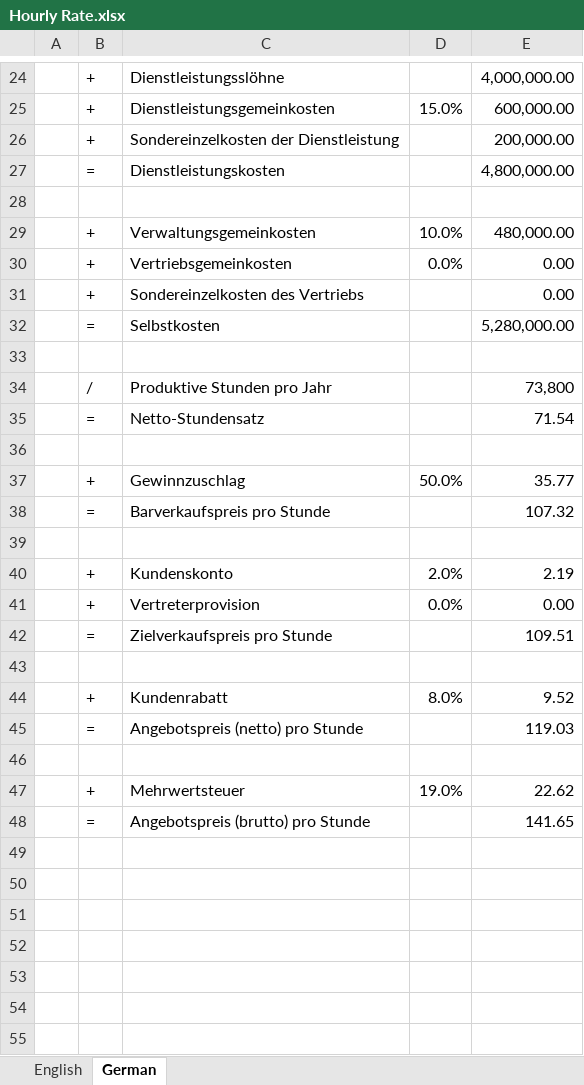
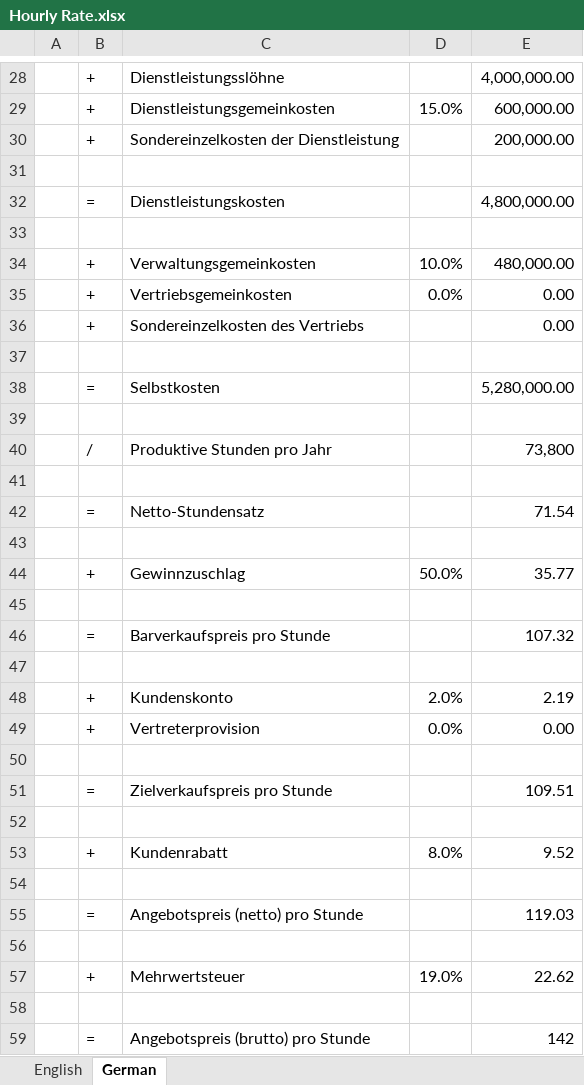
Before and after one commit to Karaka-Management/Organization-Guide, an Excel workbook: Processes/Sales/Calculations/Hourly Rate.xlsx, sheet German, drawn as a sheet; only a part is shown, gaps mark what is left out; values as stored, in another font and other column widths than the file's, no cell formats; addresses are those after the commit; the diff covers the shown part only; the diff names each change by its address in the sheet, - before the commit and + after, or states it on an @@ line.

Commit message:
Add files via upload

```diff
--- a/Processes/Sales/Calculations/Hourly Rate.xlsx (sheet German)
+++ b/Processes/Sales/Calculations/Hourly Rate.xlsx (sheet German)
+row 31: (empty)
+row 37: (empty)
+row 41: (empty)
+row 45: (empty)
+row 50: (empty)
+row 54: (empty)
+row 58: (empty)
-E59: 141.65
+E59: 142
```
Also changed, not shown: 4 added rows elsewhere in this sheet, sheet English, cell formats, formulas that keep their value.
